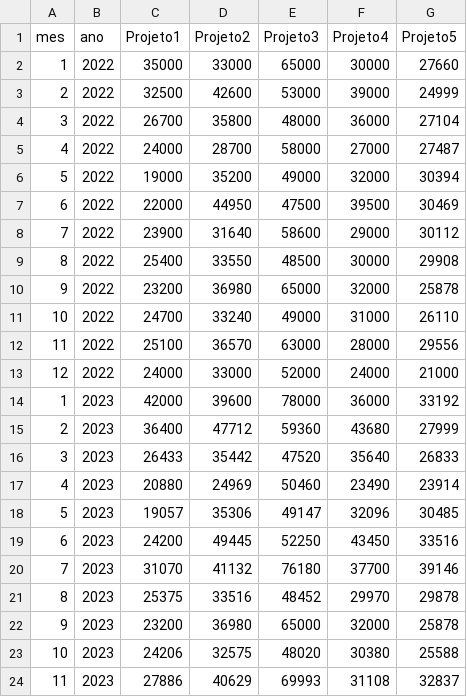
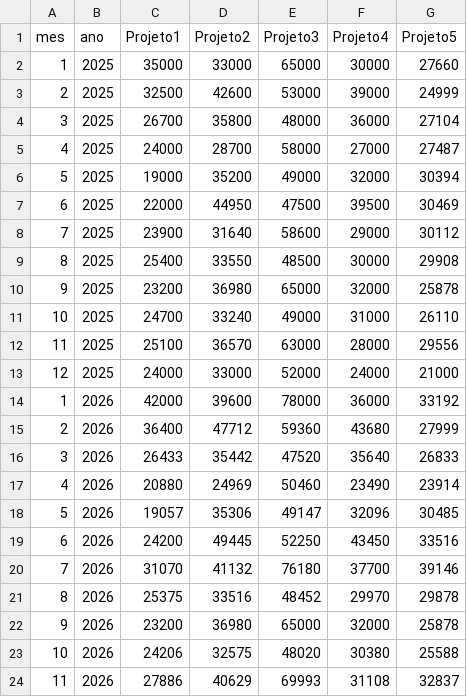
Before and after one commit to WesleyInfoBr2/exercicios_lista3, a CSV file: projetos.csv, drawn as a sheet.

Commit message:
Add files via upload

```diff
--- a/projetos.csv
+++ b/projetos.csv
@@ -1,24 +1,24 @@
 mes;ano;Projeto1;Projeto2;Projeto3;Projeto4;Projeto5
-1;2022;35000;33000;65000;30000;27660
-2;2022;32500;42600;53000;39000;24999
-3;2022;26700;35800;48000;36000;27104
-4;2022;24000;28700;58000;27000;27487
-5;2022;19000;35200;49000;32000;30394
-6;2022;22000;44950;47500;39500;30469
-7;2022;23900;31640;58600;29000;30112
-8;2022;25400;33550;48500;30000;29908
-9;2022;23200;36980;65000;32000;25878
-10;2022;24700;33240;49000;31000;26110
-11;2022;25100;36570;63000;28000;29556
-12;2022;24000;33000;52000;24000;21000
-1;2023;42000;39600;78000;36000;33192
-2;2023;36400;47712;59360;43680;27999
-3;2023;26433;35442;47520;35640;26833
-4;2023;20880;24969;50460;23490;23914
-5;2023;19057;35306;49147;32096;30485
-6;2023;24200;49445;52250;43450;33516
-7;2023;31070;41132;76180;37700;39146
-8;2023;25375;33516;48452;29970;29878
-9;2023;23200;36980;65000;32000;25878
-10;2023;24206;32575;48020;30380;25588
-11;2023;27886;40629;69993;31108;32837
+1;2025;35000;33000;65000;30000;27660
+2;2025;32500;42600;53000;39000;24999
+3;2025;26700;35800;48000;36000;27104
+4;2025;24000;28700;58000;27000;27487
+5;2025;19000;35200;49000;32000;30394
+6;2025;22000;44950;47500;39500;30469
+7;2025;23900;31640;58600;29000;30112
+8;2025;25400;33550;48500;30000;29908
+9;2025;23200;36980;65000;32000;25878
+10;2025;24700;33240;49000;31000;26110
+11;2025;25100;36570;63000;28000;29556
+12;2025;24000;33000;52000;24000;21000
+1;2026;42000;39600;78000;36000;33192
+2;2026;36400;47712;59360;43680;27999
+3;2026;26433;35442;47520;35640;26833
+4;2026;20880;24969;50460;23490;23914
+5;2026;19057;35306;49147;32096;30485
+6;2026;24200;49445;52250;43450;33516
+7;2026;31070;41132;76180;37700;39146
+8;2026;25375;33516;48452;29970;29878
+9;2026;23200;36980;65000;32000;25878
+10;2026;24206;32575;48020;30380;25588
+11;2026;27886;40629;69993;31108;32837
```
